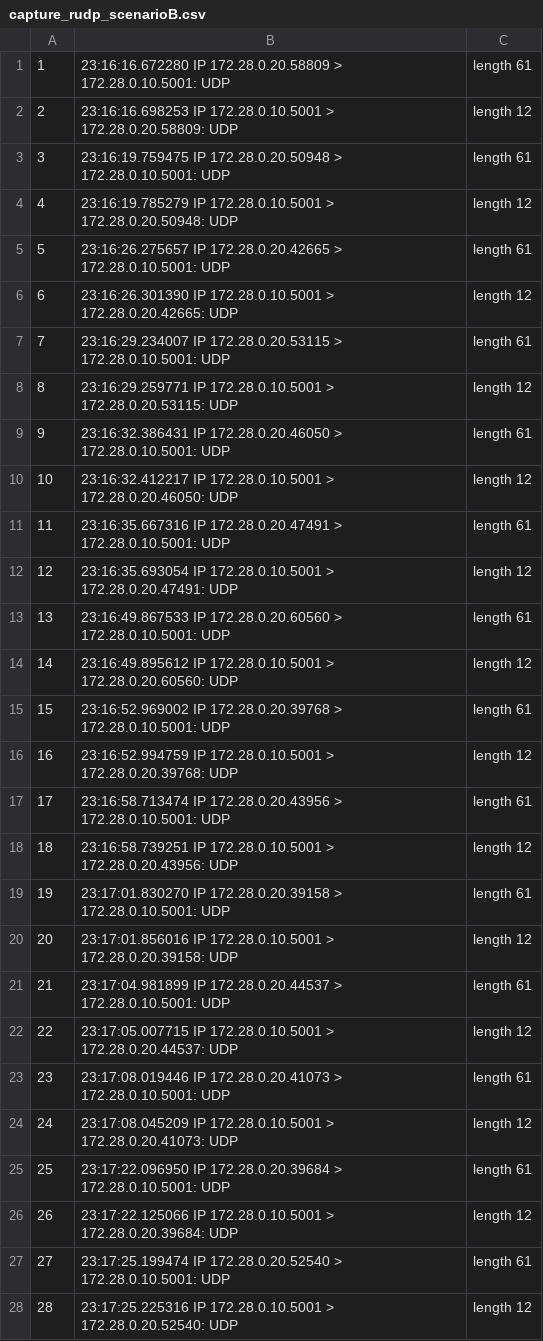
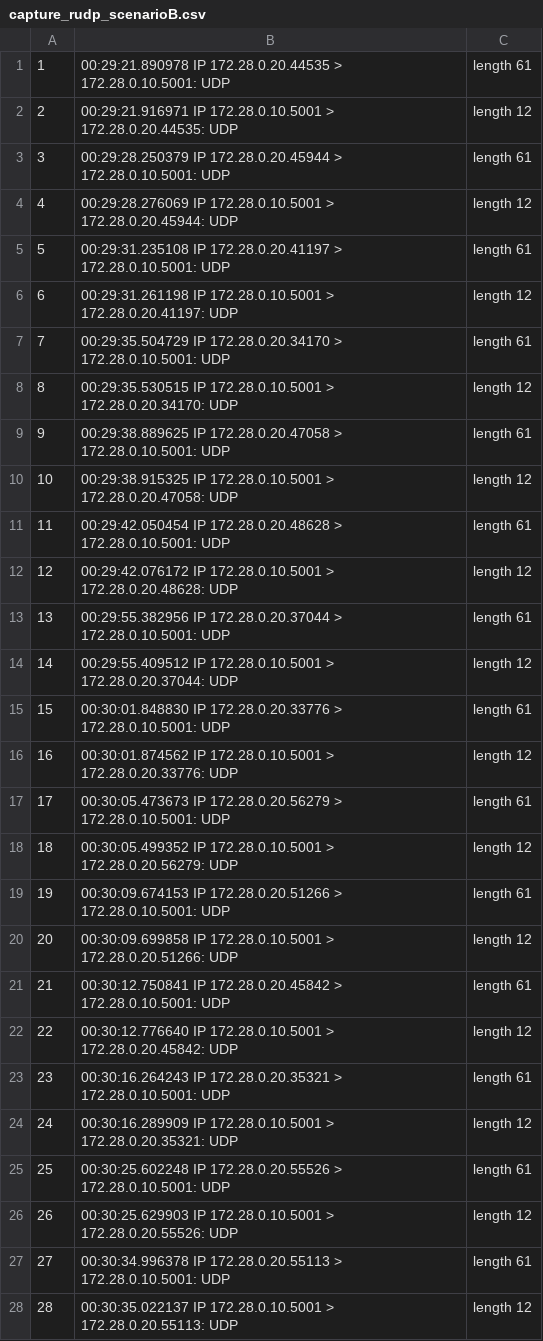
Before and after one commit to Leyazita/redes-ppgcc-projeto01, a CSV file: logs/capture_rudp_scenarioB.csv, drawn as a sheet; only a part is shown; the diff covers the shown part only; the diff names each change by its address in the sheet, - before the commit and + after, or states it on an @@ line.

```diff
--- a/logs/capture_rudp_scenarioB.csv
+++ b/logs/capture_rudp_scenarioB.csv
-B1: 23:16:16.672280 IP 172.28.0.20.58809 > 172.28.0.10.5001:…
+B1: 00:29:21.890978 IP 172.28.0.20.44535 > 172.28.0.10.5001:…
-B2: 23:16:16.698253 IP 172.28.0.10.5001 > 172.28.0.20.58809: UDP
+B2: 00:29:21.916971 IP 172.28.0.10.5001 > 172.28.0.20.44535: UDP
-B3: 23:16:19.759475 IP 172.28.0.20.50948 > 172.28.0.10.5001:…
+B3: 00:29:28.250379 IP 172.28.0.20.45944 > 172.28.0.10.5001:…
-B4: 23:16:19.785279 IP 172.28.0.10.5001 > 172.28.0.20.50948: UDP
+B4: 00:29:28.276069 IP 172.28.0.10.5001 > 172.28.0.20.45944: UDP
-B5: 23:16:26.275657 IP 172.28.0.20.42665 > 172.28.0.10.5001:…
+B5: 00:29:31.235108 IP 172.28.0.20.41197 > 172.28.0.10.5001:…
-B6: 23:16:26.301390 IP 172.28.0.10.5001 > 172.28.0.20.42665: UDP
+B6: 00:29:31.261198 IP 172.28.0.10.5001 > 172.28.0.20.41197: UDP
-B7: 23:16:29.234007 IP 172.28.0.20.53115 > 172.28.0.10.5001:…
+B7: 00:29:35.504729 IP 172.28.0.20.34170 > 172.28.0.10.5001:…
-B8: 23:16:29.259771 IP 172.28.0.10.5001 > 172.28.0.20.53115: UDP
+B8: 00:29:35.530515 IP 172.28.0.10.5001 > 172.28.0.20.34170: UDP
-B9: 23:16:32.386431 IP 172.28.0.20.46050 > 172.28.0.10.5001:…
+B9: 00:29:38.889625 IP 172.28.0.20.47058 > 172.28.0.10.5001:…
-B10: 23:16:32.412217 IP 172.28.0.10.5001 > 172.28.0.20.46050: UDP
+B10: 00:29:38.915325 IP 172.28.0.10.5001 > 172.28.0.20.47058: UDP
-B11: 23:16:35.667316 IP 172.28.0.20.47491 > 172.28.0.10.5001:…
+B11: 00:29:42.050454 IP 172.28.0.20.48628 > 172.28.0.10.5001:…
-B12: 23:16:35.693054 IP 172.28.0.10.5001 > 172.28.0.20.47491: UDP
+B12: 00:29:42.076172 IP 172.28.0.10.5001 > 172.28.0.20.48628: UDP
-B13: 23:16:49.867533 IP 172.28.0.20.60560 > 172.28.0.10.5001:…
+B13: 00:29:55.382956 IP 172.28.0.20.37044 > 172.28.0.10.5001:…
-B14: 23:16:49.895612 IP 172.28.0.10.5001 > 172.28.0.20.60560: UDP
+B14: 00:29:55.409512 IP 172.28.0.10.5001 > 172.28.0.20.37044: UDP
-B15: 23:16:52.969002 IP 172.28.0.20.39768 > 172.28.0.10.5001:…
+B15: 00:30:01.848830 IP 172.28.0.20.33776 > 172.28.0.10.5001:…
-B16: 23:16:52.994759 IP 172.28.0.10.5001 > 172.28.0.20.39768: UDP
+B16: 00:30:01.874562 IP 172.28.0.10.5001 > 172.28.0.20.33776: UDP
-B17: 23:16:58.713474 IP 172.28.0.20.43956 > 172.28.0.10.5001:…
+B17: 00:30:05.473673 IP 172.28.0.20.56279 > 172.28.0.10.5001:…
-B18: 23:16:58.739251 IP 172.28.0.10.5001 > 172.28.0.20.43956: UDP
+B18: 00:30:05.499352 IP 172.28.0.10.5001 > 172.28.0.20.56279: UDP
-B19: 23:17:01.830270 IP 172.28.0.20.39158 > 172.28.0.10.5001:…
+B19: 00:30:09.674153 IP 172.28.0.20.51266 > 172.28.0.10.5001:…
-B20: 23:17:01.856016 IP 172.28.0.10.5001 > 172.28.0.20.39158: UDP
+B20: 00:30:09.699858 IP 172.28.0.10.5001 > 172.28.0.20.51266: UDP
-B21: 23:17:04.981899 IP 172.28.0.20.44537 > 172.28.0.10.5001:…
+B21: 00:30:12.750841 IP 172.28.0.20.45842 > 172.28.0.10.5001:…
-B22: 23:17:05.007715 IP 172.28.0.10.5001 > 172.28.0.20.44537: UDP
+B22: 00:30:12.776640 IP 172.28.0.10.5001 > 172.28.0.20.45842: UDP
-B23: 23:17:08.019446 IP 172.28.0.20.41073 > 172.28.0.10.5001:…
+B23: 00:30:16.264243 IP 172.28.0.20.35321 > 172.28.0.10.5001:…
-B24: 23:17:08.045209 IP 172.28.0.10.5001 > 172.28.0.20.41073: UDP
+B24: 00:30:16.289909 IP 172.28.0.10.5001 > 172.28.0.20.35321: UDP
-B25: 23:17:22.096950 IP 172.28.0.20.39684 > 172.28.0.10.5001:…
+B25: 00:30:25.602248 IP 172.28.0.20.55526 > 172.28.0.10.5001:…
-B26: 23:17:22.125066 IP 172.28.0.10.5001 > 172.28.0.20.39684: UDP
+B26: 00:30:25.629903 IP 172.28.0.10.5001 > 172.28.0.20.55526: UDP
-B27: 23:17:25.199474 IP 172.28.0.20.52540 > 172.28.0.10.5001:…
+B27: 00:30:34.996378 IP 172.28.0.20.55113 > 172.28.0.10.5001:…
-B28: 23:17:25.225316 IP 172.28.0.10.5001 > 172.28.0.20.52540: UDP
+B28: 00:30:35.022137 IP 172.28.0.10.5001 > 172.28.0.20.55113: UDP
```
Also changed, not shown: 1 added row, 32 edited cells and row numbers in column A elsewhere in this file, logs/capture_rudp_scenarioC.csv, 13 other files.
